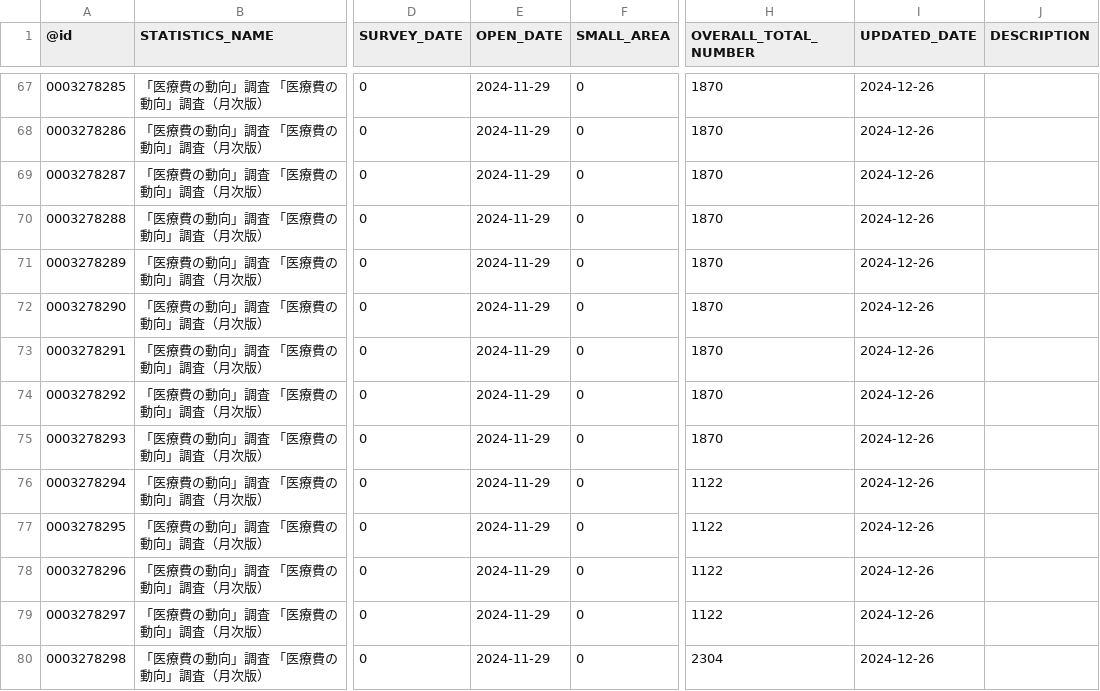
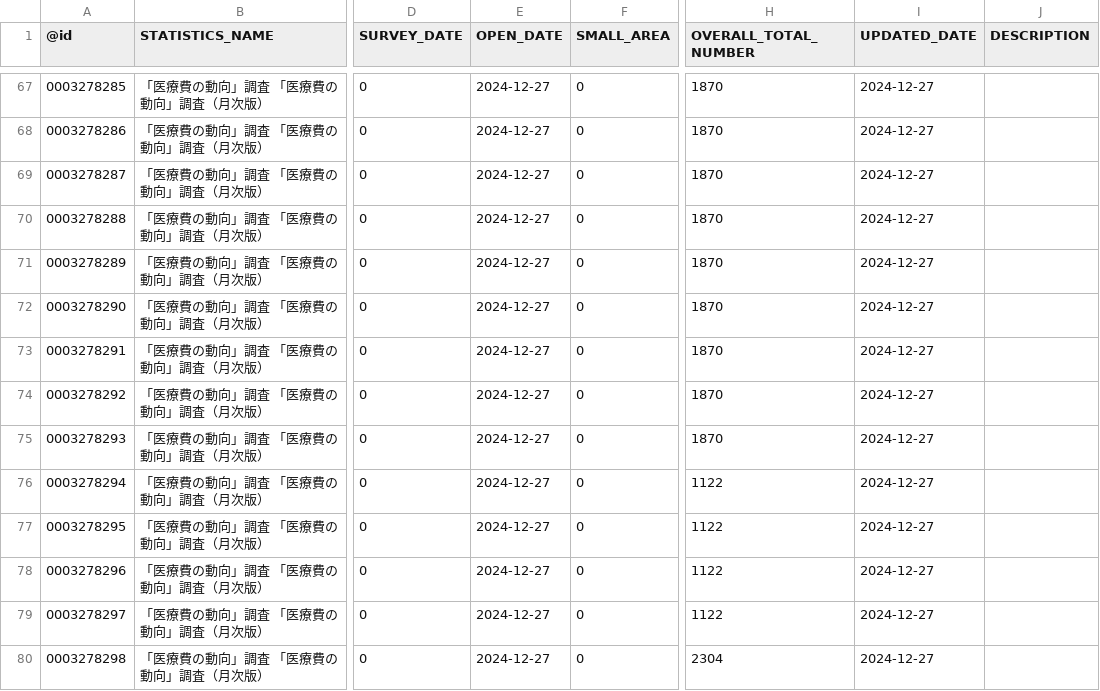
Before and after one commit to tsutomu-nagano/statibyte, a CSV file: resource/table/00450399.csv, drawn as a sheet; only a part is shown, gaps mark what is left out; the diff covers the shown part only; the diff names each change by its address in the sheet, - before the commit and + after, or states it on an @@ line.

```diff
--- a/resource/table/00450399.csv
+++ b/resource/table/00450399.csv
-E67:E80 (OPEN_DATE): 2024-11-29
+E67:E80 (OPEN_DATE): 2024-12-27
-I67:I80 (UPDATED_DATE): 2024-12-26
+I67:I80 (UPDATED_DATE): 2024-12-27
```
Also changed, not shown: 143 edited cells elsewhere in this file.
